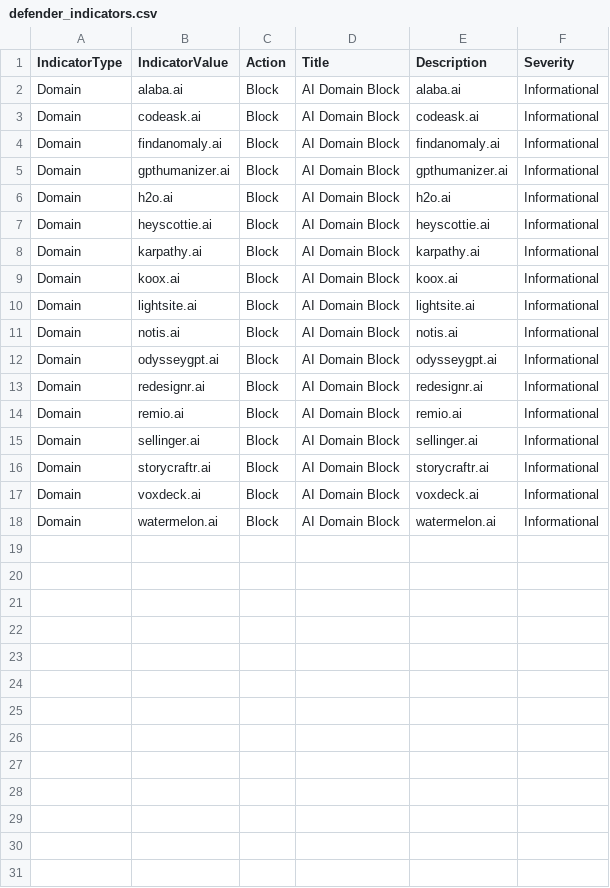
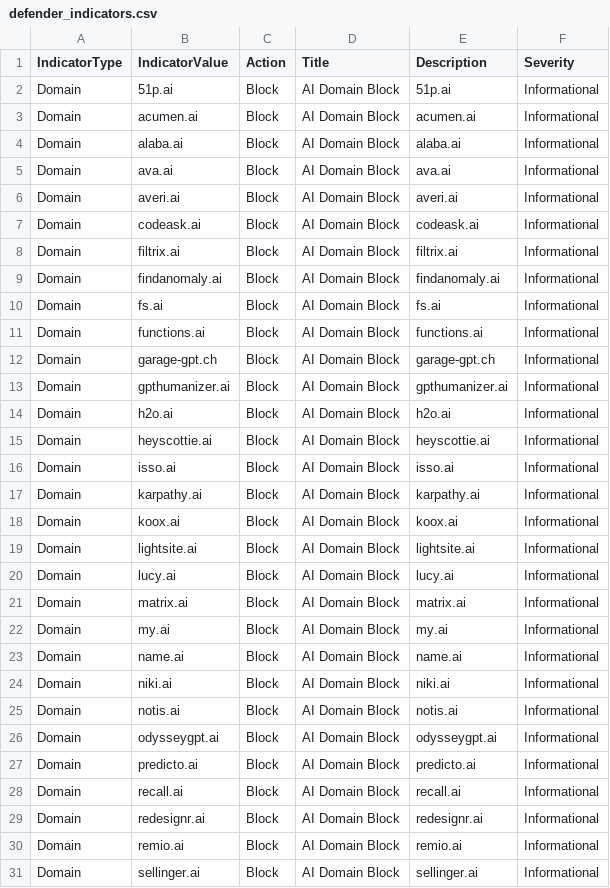
Before and after one commit to koensmink/AI-services-blockfeed-harvester, a CSV file: output/defender_indicators.csv, drawn as a sheet; only a part is shown; the shorter side is filled out with more unchanged rows; the diff covers the shown part only.

```diff
--- a/output/defender_indicators.csv
+++ b/output/defender_indicators.csv
@@ -1,5 +1,13 @@
 IndicatorType,IndicatorValue,Action,Title,Description,Severity
+Domain,51p.ai,Block,AI Domain Block,51p.ai,Informational
+Domain,acumen.ai,Block,AI Domain Block,acumen.ai,Informational
 Domain,alaba.ai,Block,AI Domain Block,alaba.ai,Informational
+Domain,ava.ai,Block,AI Domain Block,ava.ai,Informational
+Domain,averi.ai,Block,AI Domain Block,averi.ai,Informational
 Domain,codeask.ai,Block,AI Domain Block,codeask.ai,Informational
+Domain,filtrix.ai,Block,AI Domain Block,filtrix.ai,Informational
 Domain,findanomaly.ai,Block,AI Domain Block,findanomaly.ai,Informational
+Domain,fs.ai,Block,AI Domain Block,fs.ai,Informational
+Domain,functions.ai,Block,AI Domain Block,functions.ai,Informational
+Domain,garage-gpt.ch,Block,AI Domain Block,garage-gpt.ch,Informational
 Domain,gpthumanizer.ai,Block,AI Domain Block,gpthumanizer.ai,Informational
@@ -7,2 +15,3 @@ Domain,h2o.ai,Block,AI Domain Block,h2o.ai,Informational
 Domain,heyscottie.ai,Block,AI Domain Block,heyscottie.ai,Informational
+Domain,isso.ai,Block,AI Domain Block,isso.ai,Informational
 Domain,karpathy.ai,Block,AI Domain Block,karpathy.ai,Informational
@@ -10,4 +19,11 @@ Domain,koox.ai,Block,AI Domain Block,koox.ai,Informational
 Domain,lightsite.ai,Block,AI Domain Block,lightsite.ai,Informational
+Domain,lucy.ai,Block,AI Domain Block,lucy.ai,Informational
+Domain,matrix.ai,Block,AI Domain Block,matrix.ai,Informational
+Domain,my.ai,Block,AI Domain Block,my.ai,Informational
+Domain,name.ai,Block,AI Domain Block,name.ai,Informational
+Domain,niki.ai,Block,AI Domain Block,niki.ai,Informational
 Domain,notis.ai,Block,AI Domain Block,notis.ai,Informational
 Domain,odysseygpt.ai,Block,AI Domain Block,odysseygpt.ai,Informational
+Domain,predicto.ai,Block,AI Domain Block,predicto.ai,Informational
+Domain,recall.ai,Block,AI Domain Block,recall.ai,Informational
 Domain,redesignr.ai,Block,AI Domain Block,redesignr.ai,Informational
```
Also changed, not shown: 5 added rows elsewhere in this file, 5 other files.
